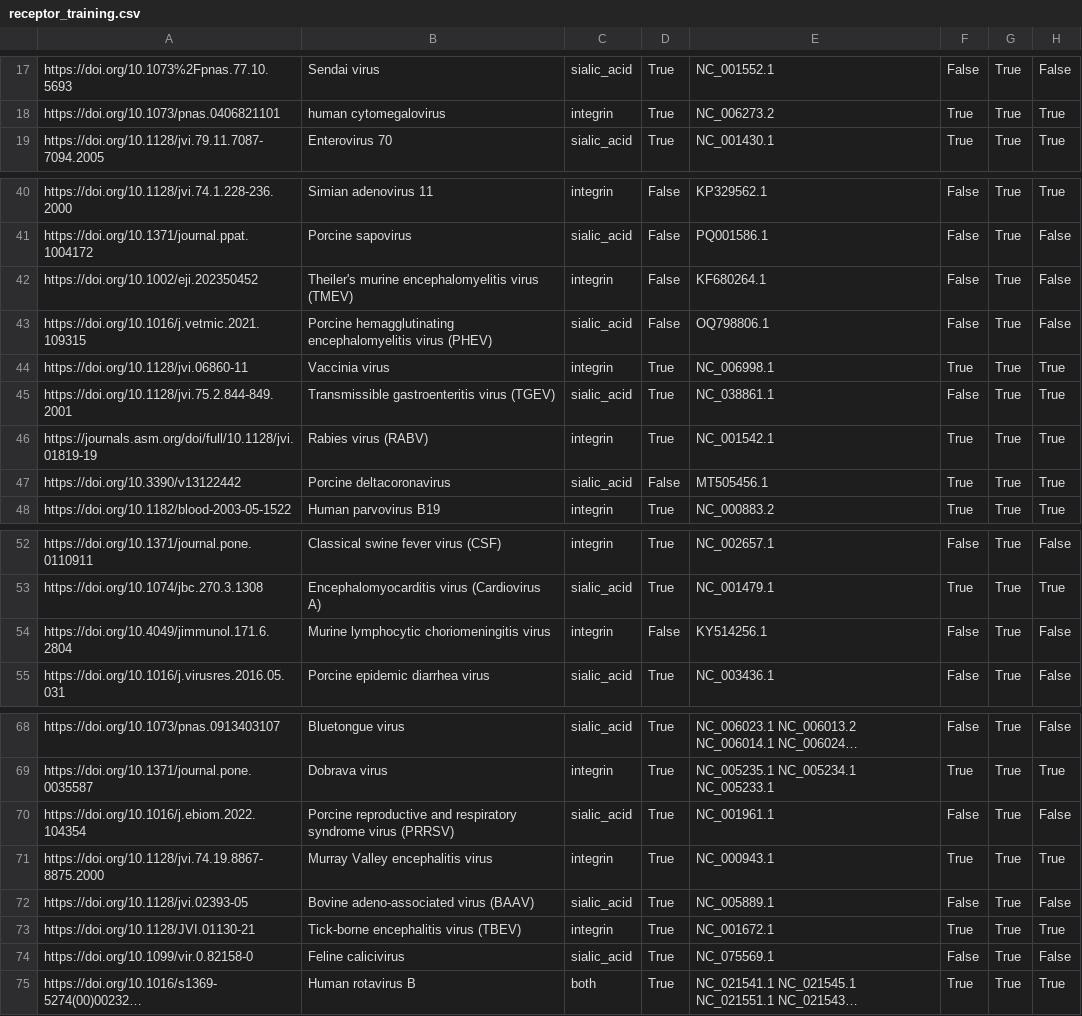
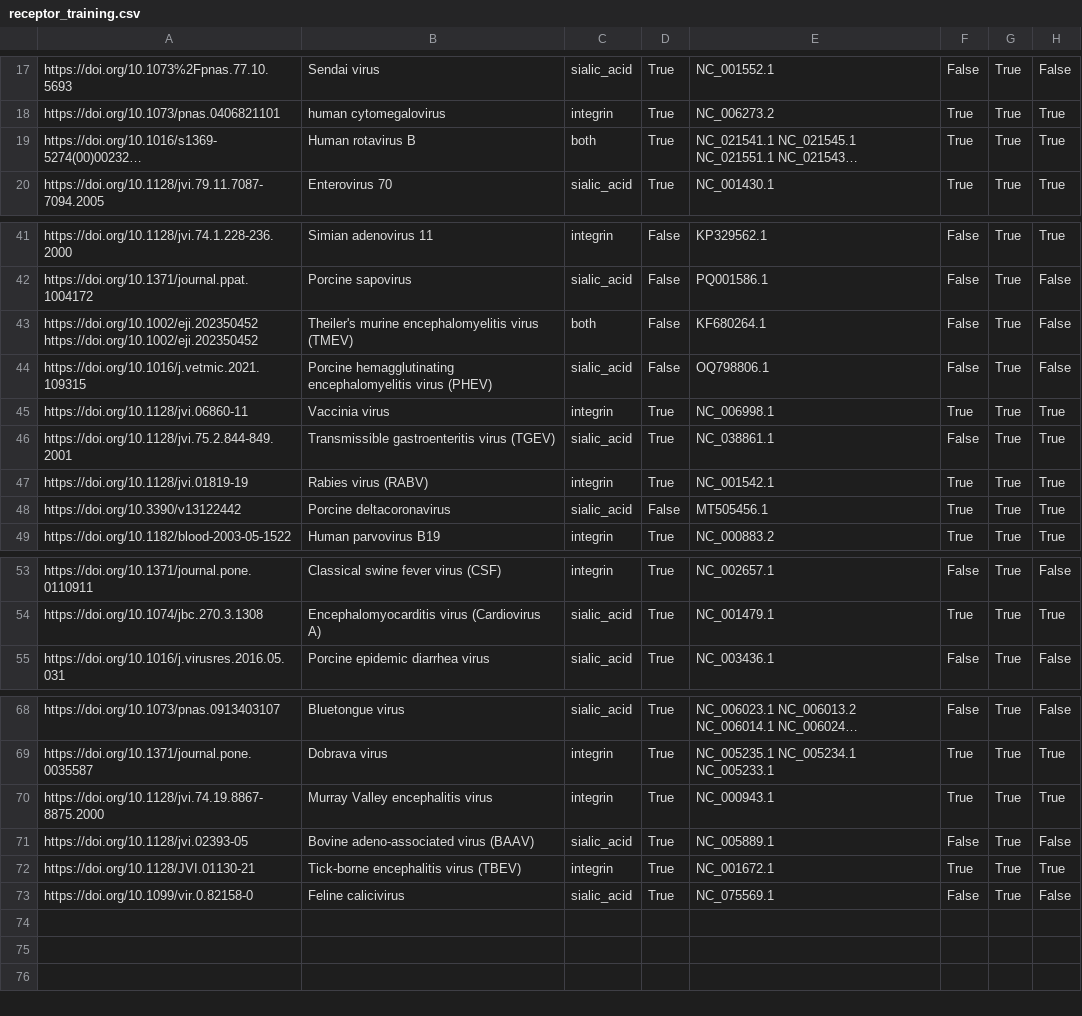
Before and after one commit to lanl/ldrd_virus_work, a CSV file: viral_seq/data/receptor_training.csv, drawn as a sheet; only a part is shown, gaps mark what is left out; long unchanged cells end in …; removed rows and columns are numbered as before the commit, all else as after; the diff names each change by its address in the sheet, - before the commit and + after, or states it on an @@ line.

Commit message:
BUG: Addressed minor revisions to `receptor_training.csv` in remaining open threads
[ci skip]

```diff
--- a/viral_seq/data/receptor_training.csv
+++ b/viral_seq/data/receptor_training.csv
@@ row 75 moved to row 19: https://doi.org/10.1016/s1369-5274(00)00… @@
-A43: https://doi.org/10.1002/eji.202350452
+A43: https://doi.org/10.1002/eji.202350452 https://doi.org/10.1002/eji.202350452
-C43: integrin
+C43: both
-A47: https://journals.asm.org/doi/full/10.1128/jvi.01819-19
+A47: https://doi.org/10.1128/jvi.01819-19
-row 54: https://doi.org/10.4049/jimmunol.171.6.2804 | Murine lymphocytic choriomeningitis virus | integrin | False | KY514256.1 | False | True | False
-row 70: https://doi.org/10.1016/j.ebiom.2022.104354 | Porcine reproductive and respiratory syndrome virus (PRRSV) | sialic_acid | True | NC_001961.1 | False | True | False
```
